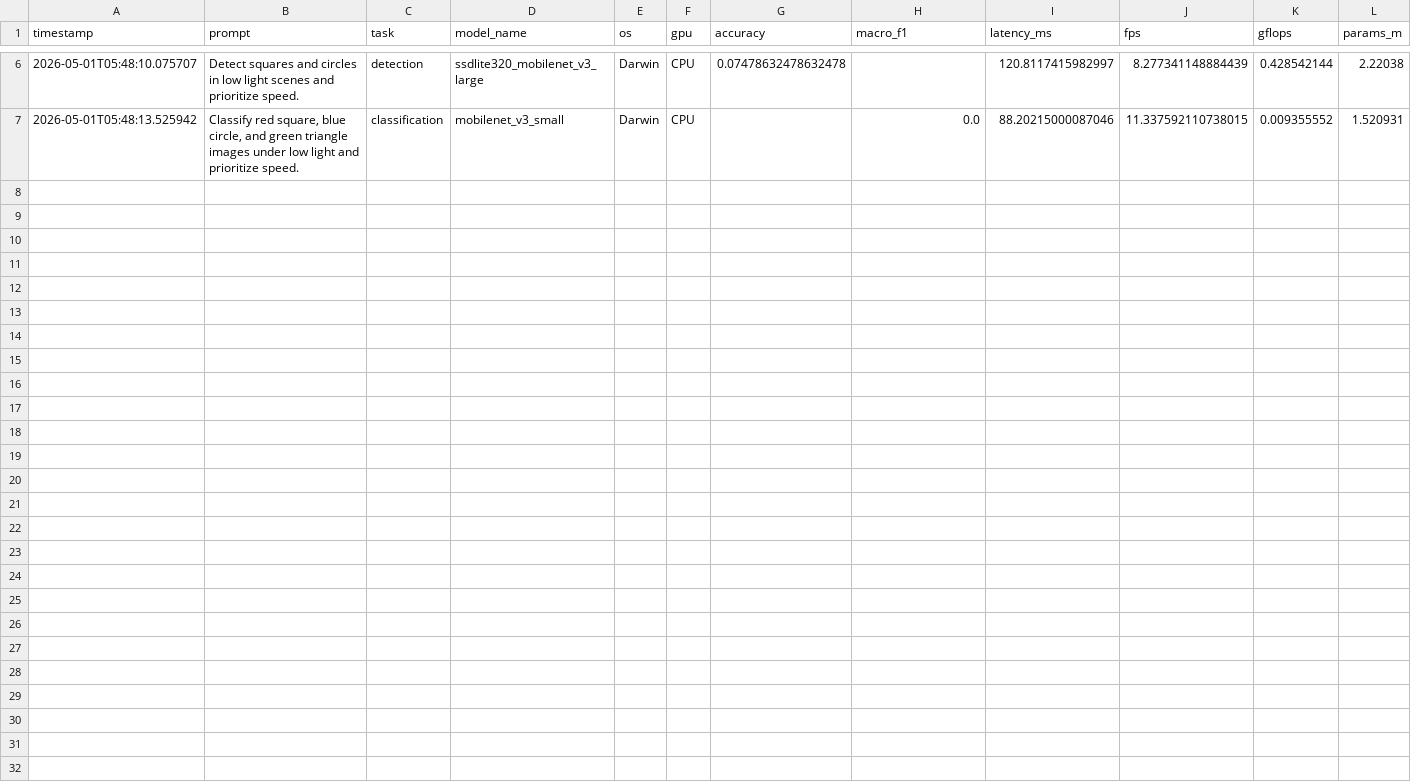
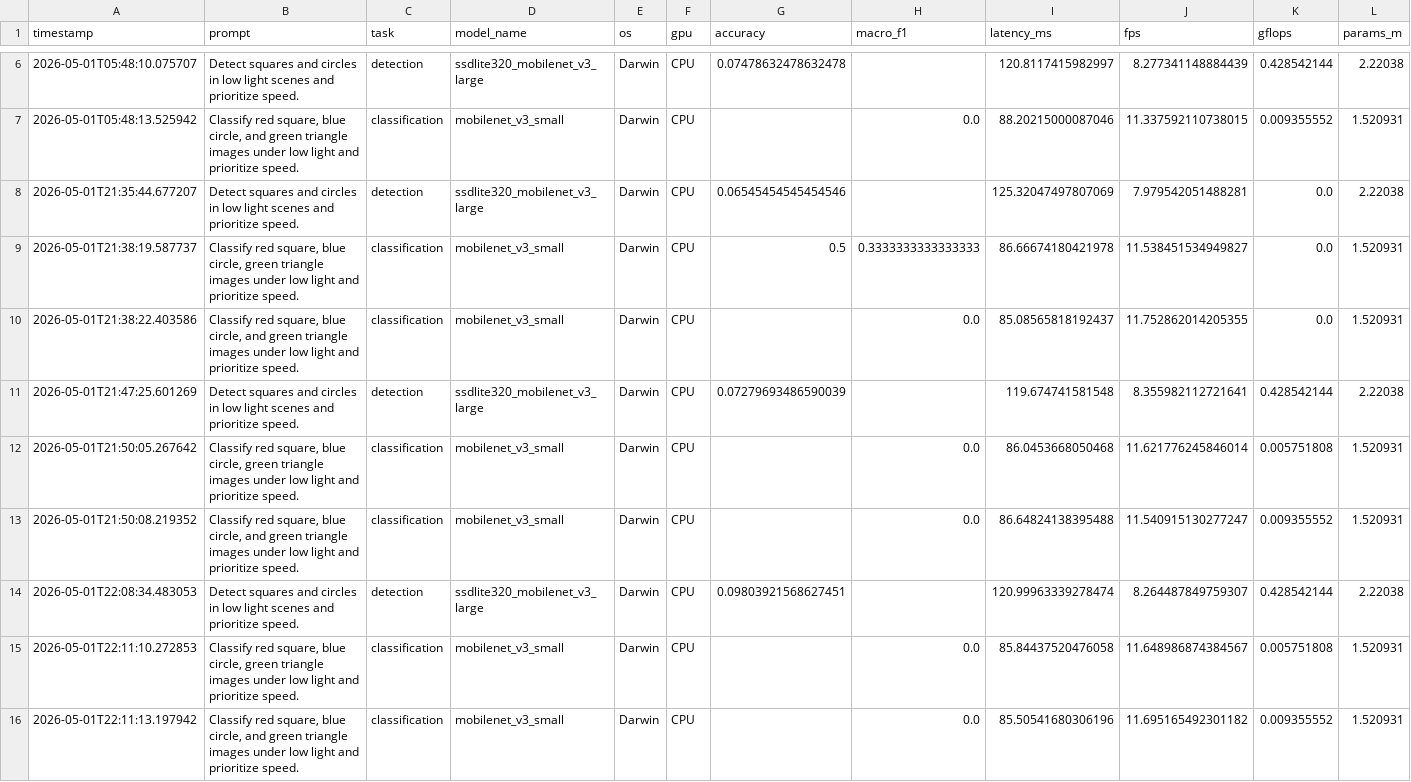
Before and after one commit to vt20-crypto/Prompt2Model-Language-Guided-Vision-Model-Factory, a CSV file: data/telemetry_history.csv, drawn as a sheet; only a part is shown, gaps mark what is left out; the diff names each change by its address in the sheet, - before the commit and + after, or states it on an @@ line.

```diff
--- a/data/telemetry_history.csv
+++ b/data/telemetry_history.csv
+row 8: 2026-05-01T21:35:44.677207 | Detect squares and circles in low light scenes and prioritize speed. | detection | ssdlite320_mobilenet_v3_large | Darwin | CPU | 0.06545454545454546 |  | 125.32047497807069 | 7.979542051488281 | 0.0 | 2.22038
+row 9: 2026-05-01T21:38:19.587737 | Classify red square, blue circle, green triangle images under low light and prioritize speed. | classification | mobilenet_v3_small | Darwin | CPU | 0.5 | 0.3333333333333333 | 86.66674180421978 | 11.538451534949827 | 0.0 | 1.520931
+row 10: 2026-05-01T21:38:22.403586 | Classify red square, blue circle, and green triangle images under low light and prioritize speed. | classification | mobilenet_v3_small | Darwin | CPU |  | 0.0 | 85.08565818192437 | 11.752862014205355 | 0.0 | 1.520931
+row 11: 2026-05-01T21:47:25.601269 | Detect squares and circles in low light scenes and prioritize speed. | detection | ssdlite320_mobilenet_v3_large | Darwin | CPU | 0.07279693486590039 |  | 119.674741581548 | 8.355982112721641 | 0.428542144 | 2.22038
+row 12: 2026-05-01T21:50:05.267642 | Classify red square, blue circle, green triangle images under low light and prioritize speed. | classification | mobilenet_v3_small | Darwin | CPU |  | 0.0 | 86.0453668050468 | 11.621776245846014 | 0.005751808 | 1.520931
+row 13: 2026-05-01T21:50:08.219352 | Classify red square, blue circle, and green triangle images under low light and prioritize speed. | classification | mobilenet_v3_small | Darwin | CPU |  | 0.0 | 86.64824138395488 | 11.540915130277247 | 0.009355552 | 1.520931
+row 14: 2026-05-01T22:08:34.483053 | Detect squares and circles in low light scenes and prioritize speed. | detection | ssdlite320_mobilenet_v3_large | Darwin | CPU | 0.09803921568627451 |  | 120.99963339278474 | 8.264487849759307 | 0.428542144 | 2.22038
+row 15: 2026-05-01T22:11:10.272853 | Classify red square, blue circle, green triangle images under low light and prioritize speed. | classification | mobilenet_v3_small | Darwin | CPU |  | 0.0 | 85.84437520476058 | 11.648986874384567 | 0.005751808 | 1.520931
+row 16: 2026-05-01T22:11:13.197942 | Classify red square, blue circle, and green triangle images under low light and prioritize speed. | classification | mobilenet_v3_small | Darwin | CPU |  | 0.0 | 85.50541680306196 | 11.695165492301182 | 0.009355552 | 1.520931
```
Also changed, not shown: 6 other files.
